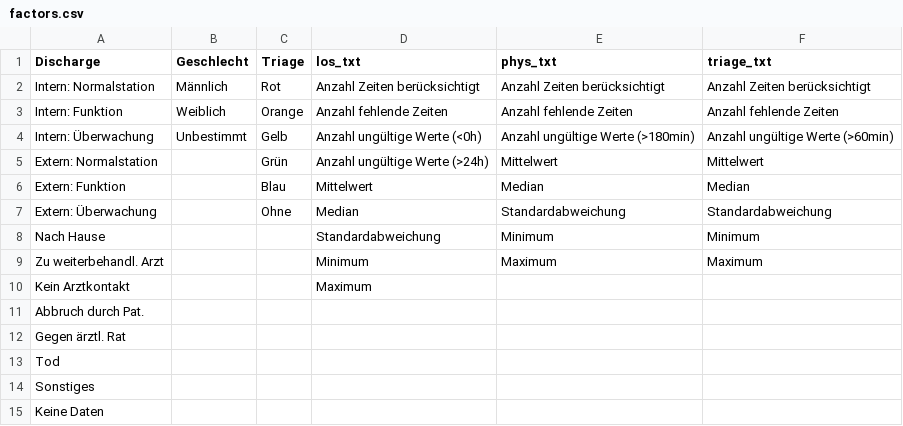
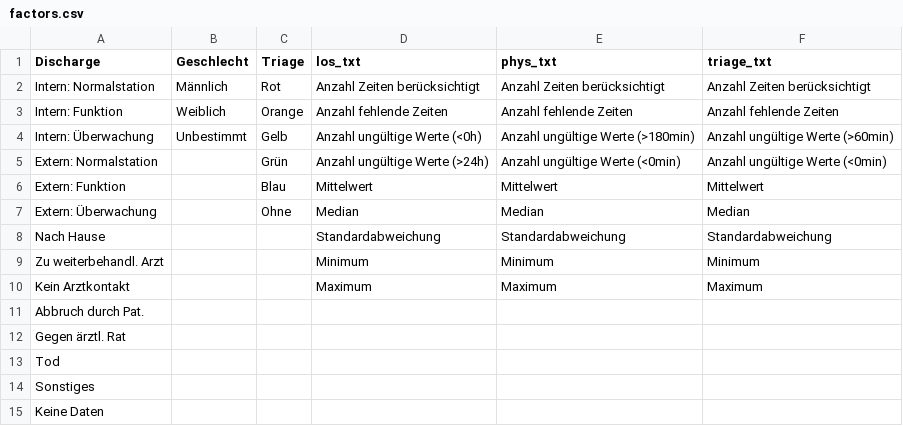
Before and after one commit to aktin/dwh-query, a CSV file: reports/aktin-monthly/src/main/resources/factors.csv, drawn as a sheet; the diff names each change by its address in the sheet, - before the commit and + after, or states it on an @@ line.

Commit message:
monthly report: differentiation between 'NA' and '<0' for time to triage/physician

```diff
--- a/reports/aktin-monthly/src/main/resources/factors.csv
+++ b/reports/aktin-monthly/src/main/resources/factors.csv
-E5 (phys_txt): Mittelwert
+E5 (phys_txt): Anzahl ungültige Werte (<0min)
-F5 (triage_txt): Mittelwert
+F5 (triage_txt): Anzahl ungültige Werte (<0min)
-E6 (phys_txt): Median
+E6 (phys_txt): Mittelwert
-F6 (triage_txt): Median
+F6 (triage_txt): Mittelwert
-E7 (phys_txt): Standardabweichung
+E7 (phys_txt): Median
-F7 (triage_txt): Standardabweichung
+F7 (triage_txt): Median
-E8 (phys_txt): Minimum
+E8 (phys_txt): Standardabweichung
-F8 (triage_txt): Minimum
+F8 (triage_txt): Standardabweichung
-E9 (phys_txt): Maximum
+E9 (phys_txt): Minimum
-F9 (triage_txt): Maximum
+F9 (triage_txt): Minimum
-E10 (phys_txt): (empty)
+E10 (phys_txt): Maximum
-F10 (triage_txt): (empty)
+F10 (triage_txt): Maximum
```
Also changed, not shown: 1 other file.
